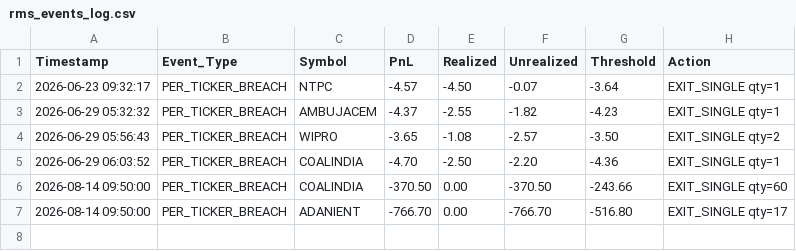
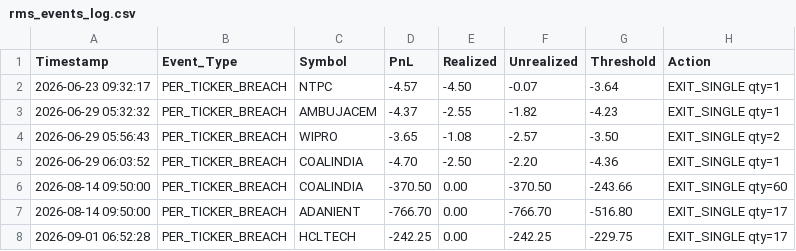
Before and after one commit to Mintzy-V1/mintzy-plugin-kelly, a CSV file: rms_events_log.csv, drawn as a sheet; the diff names each change by its address in the sheet, - before the commit and + after, or states it on an @@ line.

```diff
--- a/rms_events_log.csv
+++ b/rms_events_log.csv
+row 8: 2026-09-01 06:52:28 | PER_TICKER_BREACH | HCLTECH | -242.25 | 0.00 | -242.25 | -229.75 | EXIT_SINGLE qty=17
```
Also changed, not shown: trade_log.csv, 14 other files.
